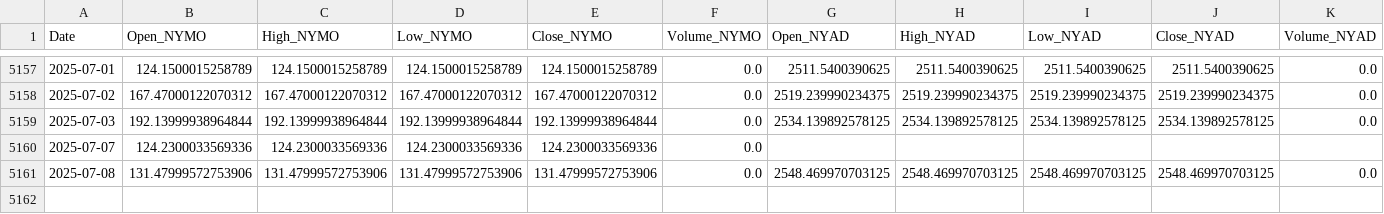
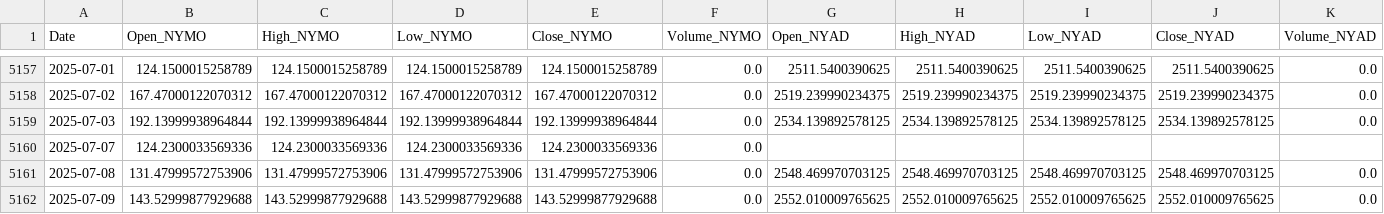
Before and after one commit to carolinacraus/market-state-api, a CSV file: data/MarketData_NYAD_NYMO.csv, drawn as a sheet; only a part is shown, gaps mark what is left out.

```diff
--- a/data/MarketData_NYAD_NYMO.csv
+++ b/data/MarketData_NYAD_NYMO.csv
@@ -5161 +5161,2 @@ Date,Open_NYMO,High_NYMO,Low_NYMO,Close_NYMO,Volume_NYMO,Open_NYAD,High_NYAD,Low
 2025-07-08,131.47999572753906,131.47999572753906,131.47999572753906,131.47999572753906,0.0,2548.469970703125,2548.469970703125,2548.469970703125,2548.469970703125,0.0
+2025-07-09,143.52999877929688,143.52999877929688,143.52999877929688,143.52999877929688,0.0,2552.010009765625,2552.010009765625,2552.010009765625,2552.010009765625,0.0
```
Also changed, not shown: data/market_breadth_data.csv, 7 other files.
